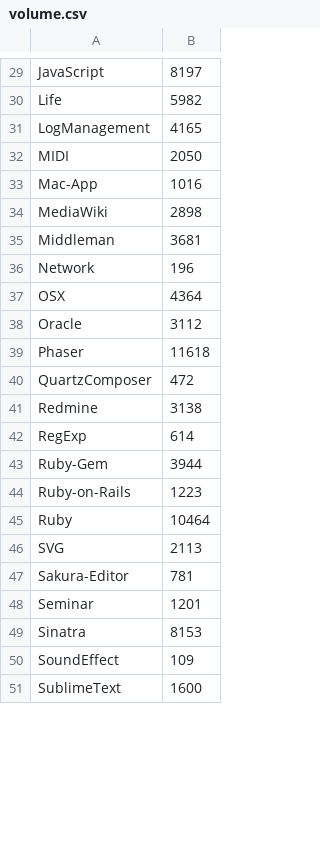
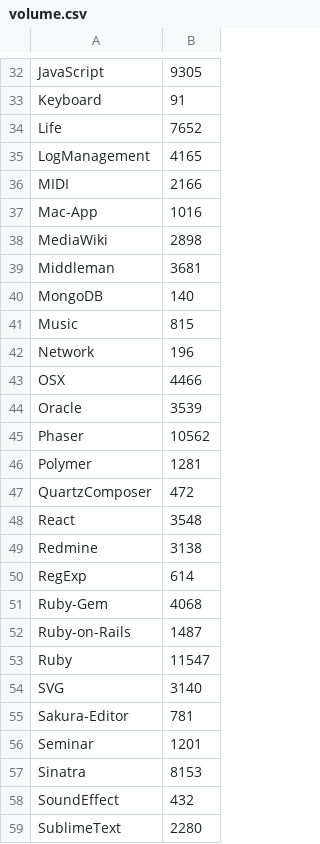
Before and after one commit to syon/wiki, a CSV file: volume.csv, drawn as a sheet; only a part is shown, gaps mark what is left out; addresses are those after the commit; the diff covers the shown part only; the diff names each change by its address in the sheet, - before the commit and + after, or states it on an @@ line.

```diff
--- a/volume.csv
+++ b/volume.csv
-B32: 8197
+B32: 9305
+row 33: Keyboard | 91
-B34: 5982
+B34: 7652
-B36: 2050
+B36: 2166
+row 40: MongoDB | 140
+row 41: Music | 815
-B43: 4364
+B43: 4466
-B44: 3112
+B44: 3539
-B45: 11618
+B45: 10562
+row 46: Polymer | 1281
+row 48: React | 3548
-B51: 3944
+B51: 4068
-B52: 1223
+B52: 1487
-B53: 10464
+B53: 11547
-B54: 2113
+B54: 3140
-B58: 109
+B58: 432
-B59: 1600
+B59: 2280
```
Also changed, not shown: 6 added rows, 1 removed row and 33 edited cells elsewhere in this file.
